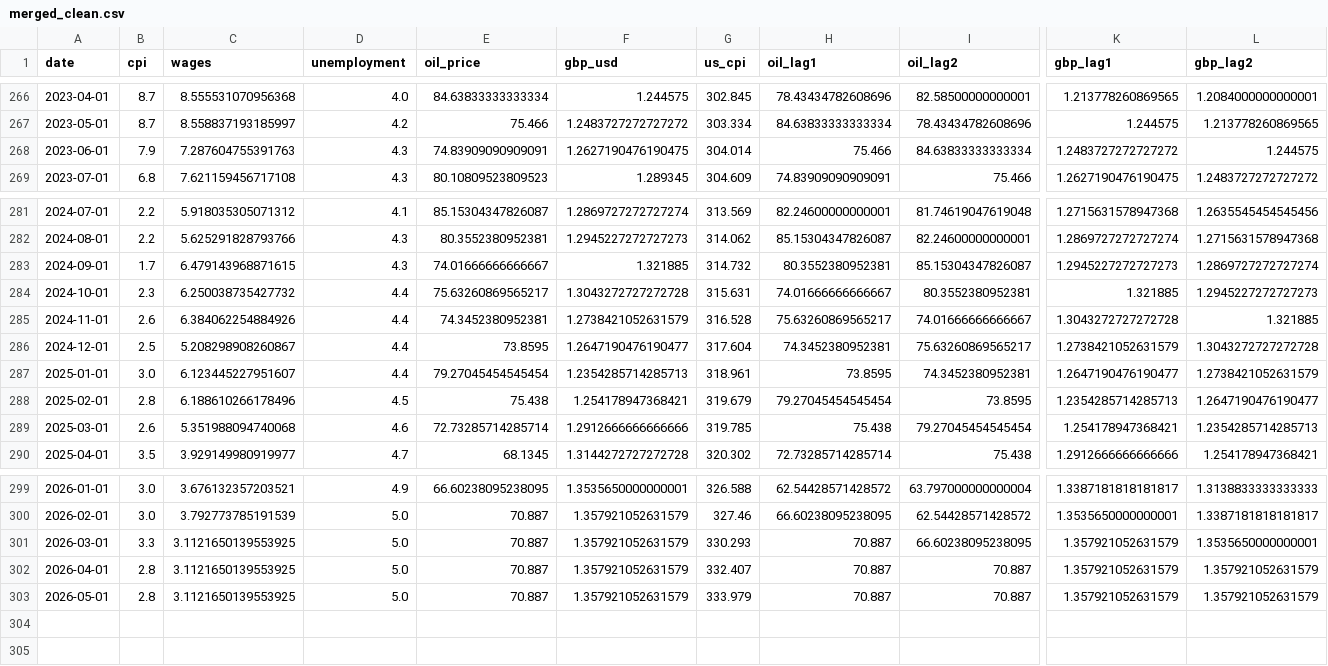
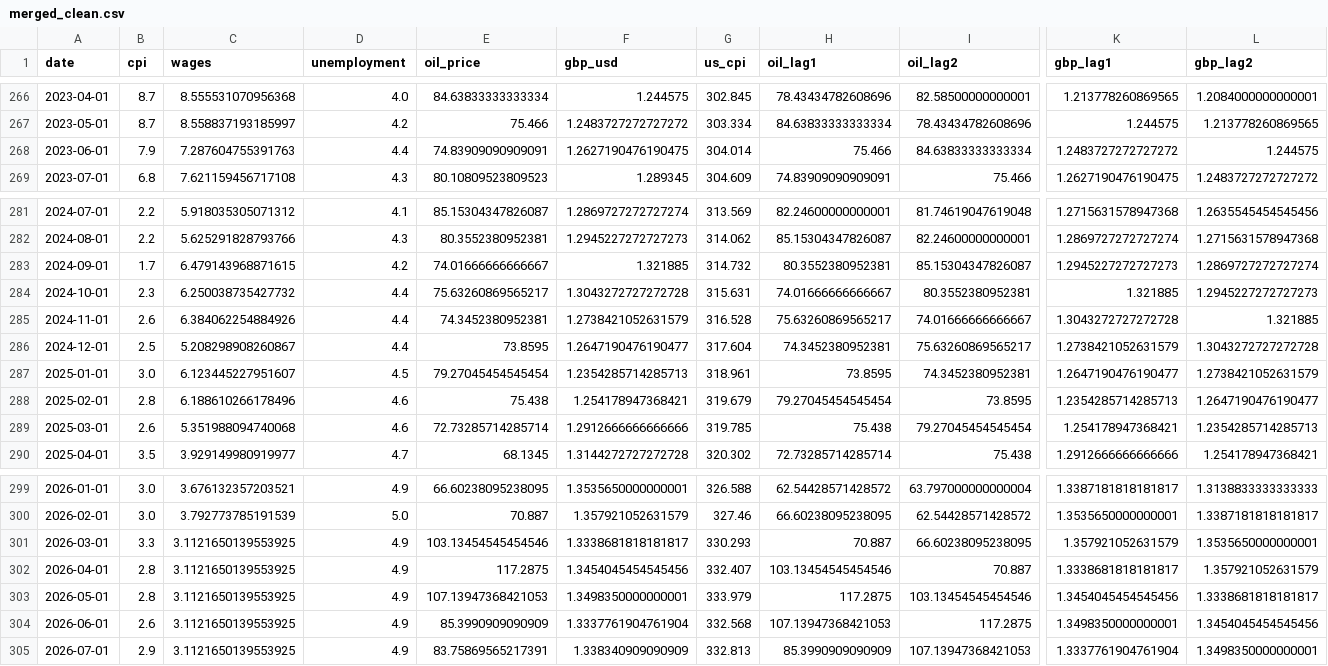
Before and after one commit to westonheller/uk-inflation-nowcasting, a CSV file: data/processed/merged_clean.csv, drawn as a sheet; only a part is shown, gaps mark what is left out; rows hold the shown columns only; the diff names each change by its address in the sheet, - before the commit and + after, or states it on an @@ line.

Commit message:
Refresh data to July 2026, update nowcast to August 2026

```diff
--- a/data/processed/merged_clean.csv
+++ b/data/processed/merged_clean.csv
-D268 (unemployment): 4.3
+D268 (unemployment): 4.4
-D283 (unemployment): 4.3
+D283 (unemployment): 4.2
-D287 (unemployment): 4.4
+D287 (unemployment): 4.5
-D288 (unemployment): 4.5
+D288 (unemployment): 4.6
-D301:D303 (unemployment): 5.0
+D301:D303 (unemployment): 4.9
-E301 (oil_price): 70.887
+E301 (oil_price): 103.13454545454546
-F301 (gbp_usd): 1.357921052631579
+F301 (gbp_usd): 1.3338681818181817
-E302 (oil_price): 70.887
+E302 (oil_price): 117.2875
-F302 (gbp_usd): 1.357921052631579
+F302 (gbp_usd): 1.3454045454545456
-H302 (oil_lag1): 70.887
+H302 (oil_lag1): 103.13454545454546
-K302 (gbp_lag1): 1.357921052631579
+K302 (gbp_lag1): 1.3338681818181817
-E303 (oil_price): 70.887
+E303 (oil_price): 107.13947368421053
-F303 (gbp_usd): 1.357921052631579
+F303 (gbp_usd): 1.3498350000000001
-H303 (oil_lag1): 70.887
+H303 (oil_lag1): 117.2875
-I303 (oil_lag2): 70.887
+I303 (oil_lag2): 103.13454545454546
-K303 (gbp_lag1): 1.357921052631579
+K303 (gbp_lag1): 1.3454045454545456
-L303 (gbp_lag2): 1.357921052631579
+L303 (gbp_lag2): 1.3338681818181817
+row 304: 2026-06-01 | 2.6 | 3.1121650139553925 | 4.9 | 85.3990909090909 | 1.3337761904761904 | 332.568 | 107.13947368421053 | 117.2875 | 1.3498350000000001 | 1.3454045454545456
+row 305: 2026-07-01 | 2.9 | 3.1121650139553925 | 4.9 | 83.75869565217391 | 1.338340909090909 | 332.813 | 85.3990909090909 | 107.13947368421053 | 1.3337761904761904 | 1.3498350000000001
```
Also changed, not shown: 13 other files.
